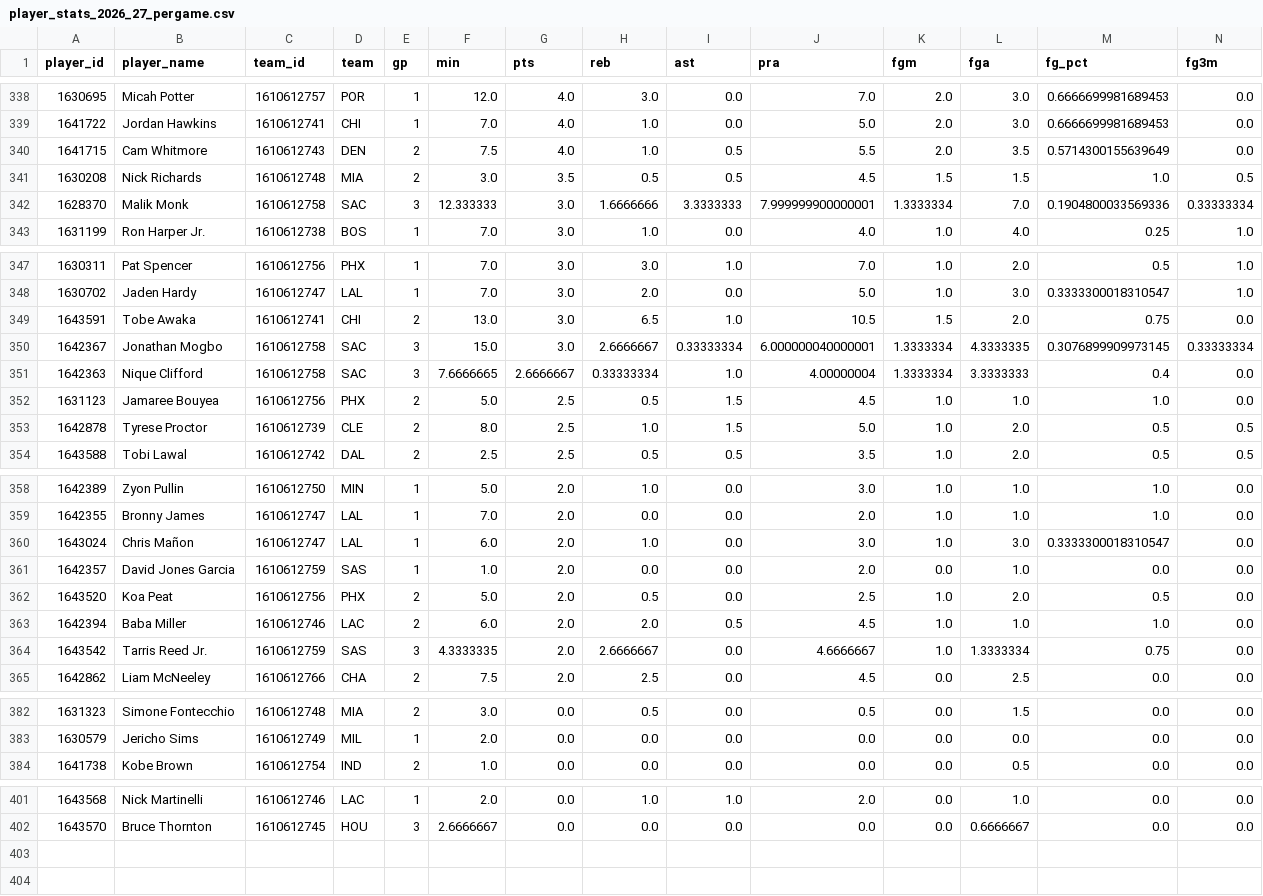
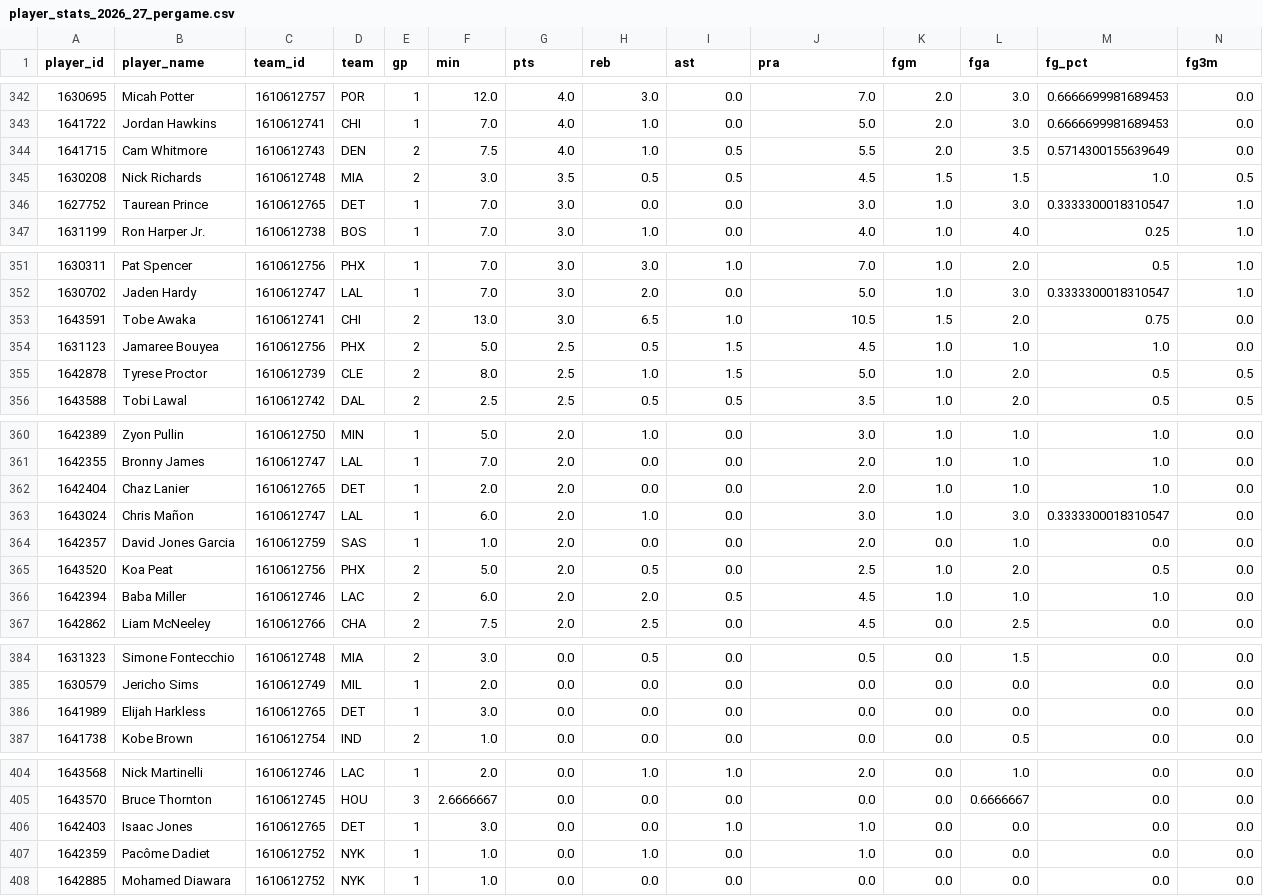
Before and after one commit to CARLMEDINAV/NBA-ML, a CSV file: artifacts/player_stats_2026_27_pergame.csv, drawn as a sheet; only a part is shown, gaps mark what is left out; rows hold the shown columns only; the diff covers the shown part only; the diff names each change by its address in the sheet, - before the commit and + after, or states it on an @@ line.

```diff
--- a/artifacts/player_stats_2026_27_pergame.csv
+++ b/artifacts/player_stats_2026_27_pergame.csv
@@ row 342 moved to row 273: 1628370 @@
+row 346: 1627752 | Taurean Prince | 1610612765 | DET | 1 | 7.0 | 3.0 | 0.0 | 0.0 | 3.0 | 1.0 | 3.0 | 0.3333300018310547 | 1.0
@@ row 350 moved to row 275: 1642367 @@
@@ row 351 moved to row 280: 1642363 @@
+row 362: 1642404 | Chaz Lanier | 1610612765 | DET | 1 | 2.0 | 2.0 | 0.0 | 0.0 | 2.0 | 1.0 | 1.0 | 1.0 | 0.0
@@ row 364 moved to row 290: 1643542 @@
+row 386: 1641989 | Elijah Harkless | 1610612765 | DET | 1 | 3.0 | 0.0 | 0.0 | 0.0 | 0.0 | 0.0 | 0.0 | 0.0 | 0.0
+row 406: 1642403 | Isaac Jones | 1610612765 | DET | 1 | 3.0 | 0.0 | 0.0 | 1.0 | 1.0 | 0.0 | 0.0 | 0.0 | 0.0
+row 407: 1642359 | Pacôme Dadiet | 1610612752 | NYK | 1 | 1.0 | 0.0 | 1.0 | 0.0 | 1.0 | 0.0 | 0.0 | 0.0 | 0.0
+row 408: 1642885 | Mohamed Diawara | 1610612752 | NYK | 1 | 1.0 | 0.0 | 0.0 | 0.0 | 0.0 | 0.0 | 0.0 | 0.0 | 0.0
```
Also changed, not shown: 7 moved rows elsewhere in this file, artifacts/player_stats_2026_27_totals.csv.
